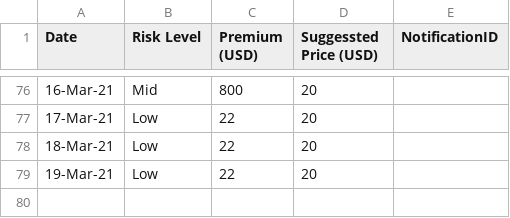
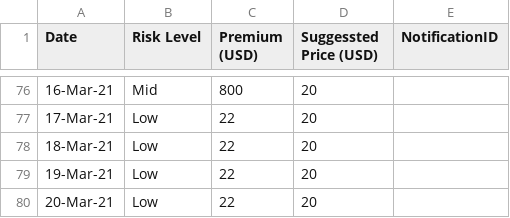
Before and after one commit to earling/us-west, a CSV file: us-west-2021-pricing.csv, drawn as a sheet; only a part is shown, gaps mark what is left out; the diff names each change by its address in the sheet, - before the commit and + after, or states it on an @@ line.

Commit message:
20-Mar-21 added

```diff
--- a/us-west-2021-pricing.csv
+++ b/us-west-2021-pricing.csv
+row 80: 20-Mar-21 | Low | 22 | 20
```
